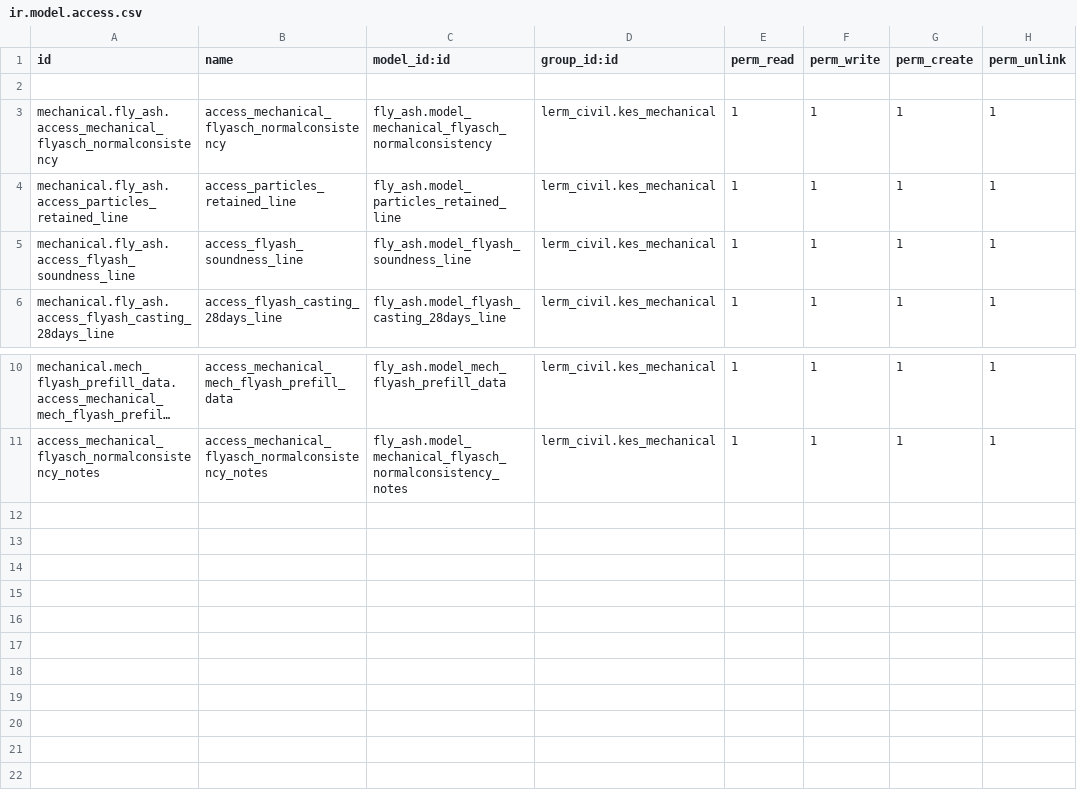
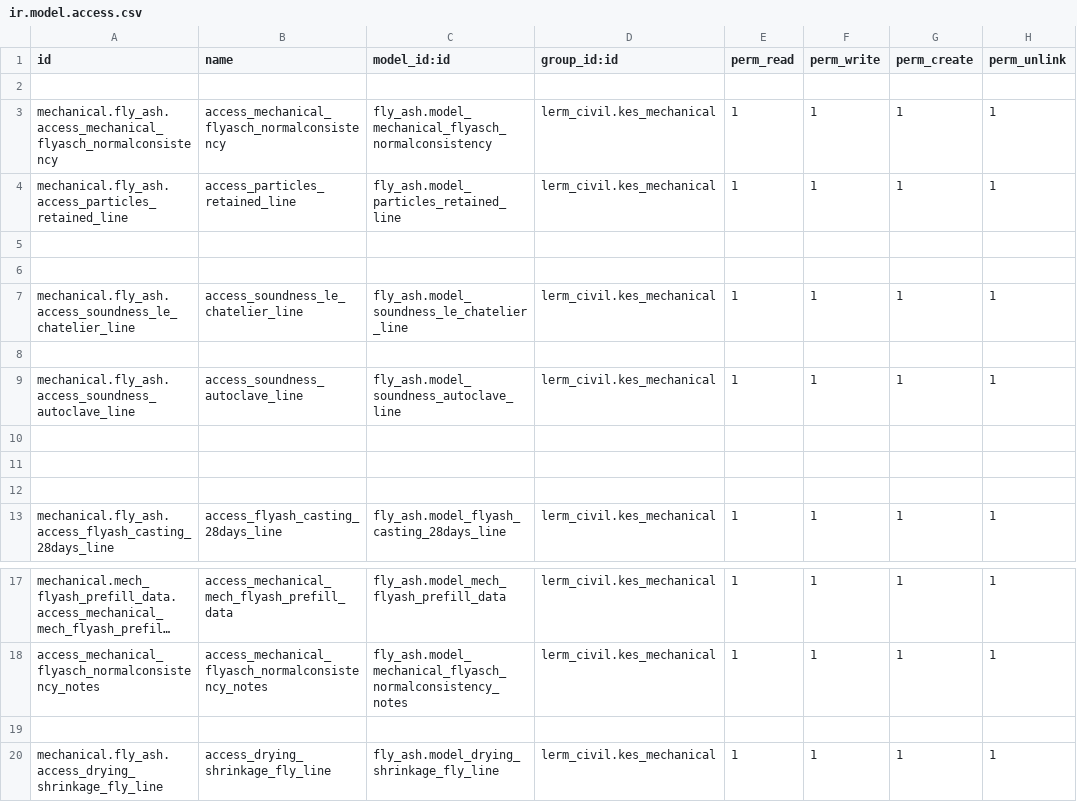
Before and after one commit to Usman-Shaikhnag/lerm_civil_products, a CSV file: fly_ash/security/ir.model.access.csv, drawn as a sheet; only a part is shown, gaps mark what is left out; long unchanged cells end in …; addresses are those after the commit; the diff names each change by its address in the sheet, - before the commit and + after, or states it on an @@ line.

```diff
--- a/fly_ash/security/ir.model.access.csv
+++ b/fly_ash/security/ir.model.access.csv
+row 5: (empty)
+row 6: (empty)
+row 7: mechanical.fly_ash.access_soundness_le_chatelier_line | access_soundness_le_chatelier_line | fly_ash.model_soundness_le_chatelier_line | lerm_civil.kes_mechanical | 1 | 1 | 1 | 1
+row 8: (empty)
-A9 (id): mechanical.fly_ash.access_flyash_soundness_line
+A9 (id): mechanical.fly_ash.access_soundness_autoclave_line
-B9 (name): access_flyash_soundness_line
+B9 (name): access_soundness_autoclave_line
-C9 (model_id:id): fly_ash.model_flyash_soundness_line
+C9 (model_id:id): fly_ash.model_soundness_autoclave_line
+row 10: (empty)
+row 11: (empty)
+row 12: (empty)
+row 19: (empty)
+row 20: mechanical.fly_ash.access_drying_shrinkage_fly_line | access_drying_shrinkage_fly_line | fly_ash.model_drying_shrinkage_fly_line | lerm_civil.kes_mechanical | 1 | 1 | 1 | 1
```
Also changed, not shown: paver_block/security/ir.model.access.csv, 8 other files.
